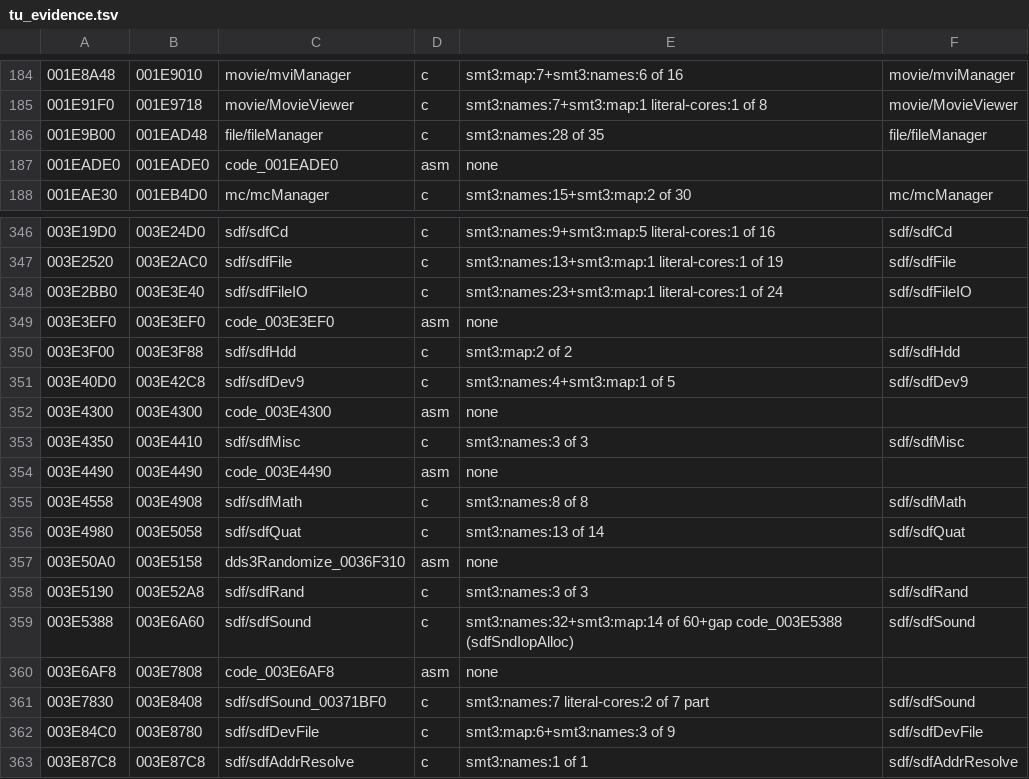
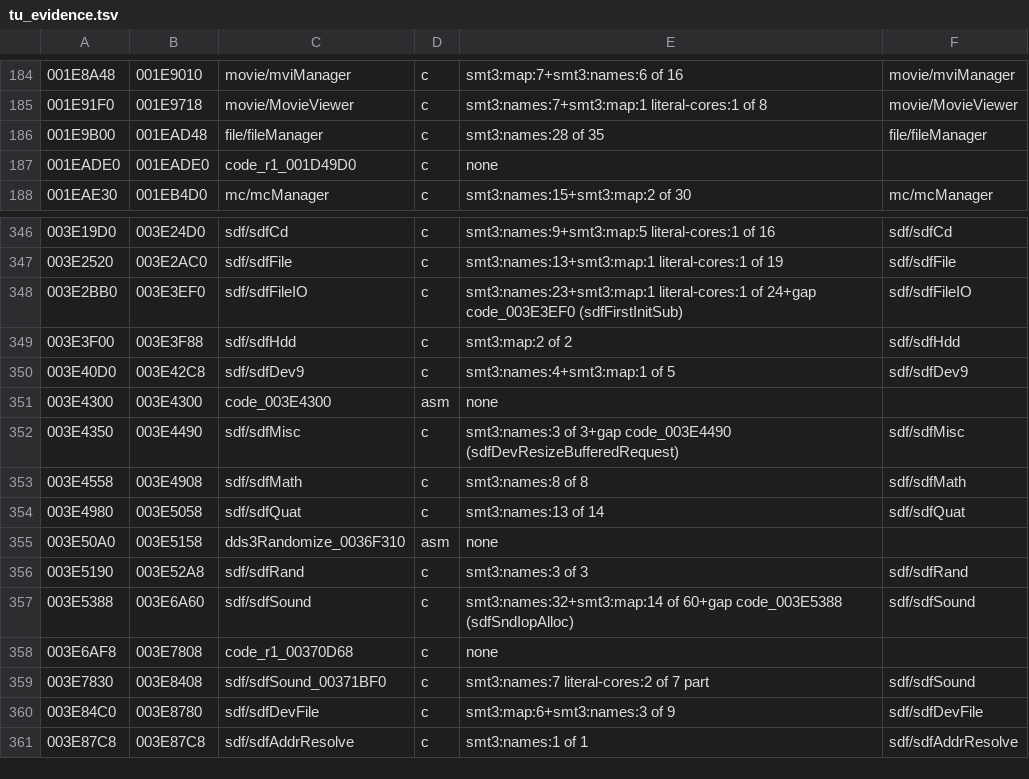
Before and after one commit to Megami-Decomps/raidou-decomp, a TSV file: config/raidou2/tu_evidence.tsv, drawn as a sheet; only a part is shown, gaps mark what is left out; removed rows and columns are numbered as before the commit, all else as after; the diff names each change by its address in the sheet, - before the commit and + after, or states it on an @@ line.

```diff
--- a/config/raidou2/tu_evidence.tsv
+++ b/config/raidou2/tu_evidence.tsv
-C187: code_001EADE0
+C187: code_r1_001D49D0
-D187: asm
+D187: c
-B348: 003E3E40
+B348: 003E3EF0
-E348: …literal-cores:1 of 24
+E348: …literal-cores:1 of 24+gap code_003E3EF0 (sdfFirstInitSub)
-row 349: 003E3EF0 | 003E3EF0 | code_003E3EF0 | asm | none
-B352: 003E4410
+B352: 003E4490
-E352: smt3:names:3 of 3
+E352: smt3:names:3 of 3+gap code_003E4490 (sdfDevResizeBufferedRequest)
-row 354: 003E4490 | 003E4490 | code_003E4490 | asm | none
-C358: code_003E6AF8
+C358: code_r1_00370D68
-D358: asm
+D358: c
```
Also changed, not shown: config/raidou1/tu_evidence.tsv, config/xgame/r1_r2_data_pairs.tsv, 42 other files.
